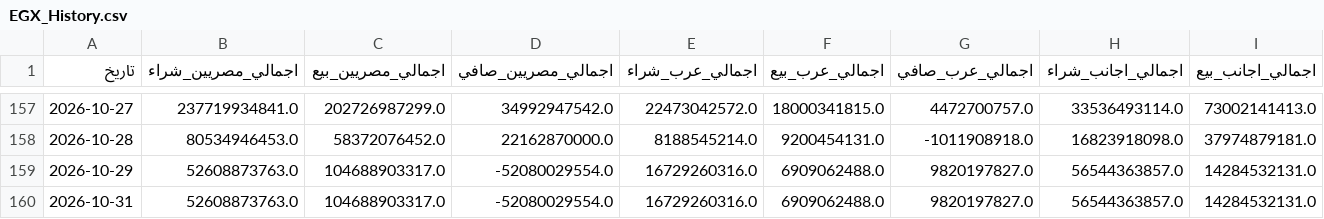
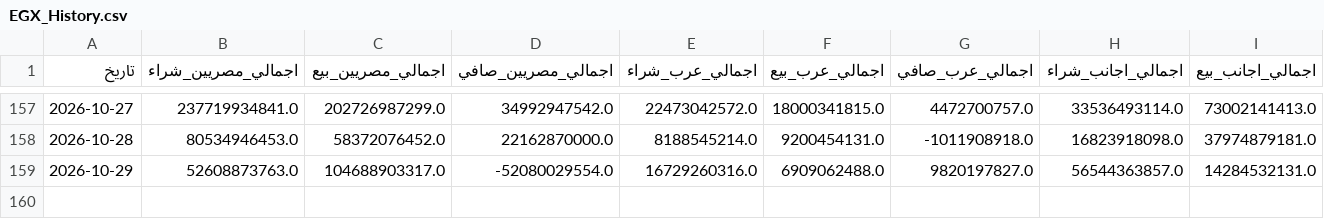
Before and after one commit to ahmedetrby/egx-data, a CSV file: EGX_History.csv, drawn as a sheet; only a part is shown, gaps mark what is left out; rows hold the shown columns only; the diff names each change by its address in the sheet, - before the commit and + after, or states it on an @@ line.

```diff
--- a/EGX_History.csv
+++ b/EGX_History.csv
-row 160: 2026-10-31 | 52608873763.0 | 104688903317.0 | -52080029554.0 | 16729260316.0 | 6909062488.0 | 9820197827.0 | 56544363857.0 | 14284532131.0
```
Also changed, not shown: EGX_Indices.csv, EGX_Instruments.csv, 1 other file.
